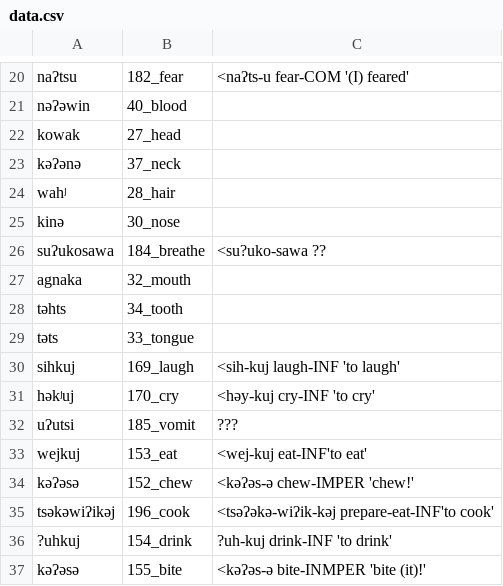
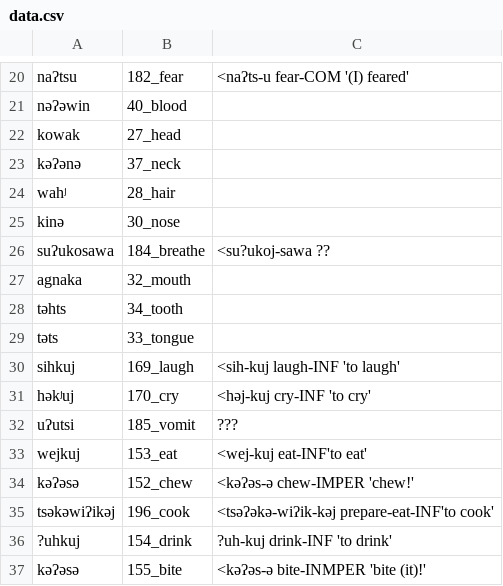
Before and after one commit to lexibank/mixezoqueanvoices, a CSV file: raw/data/Chapultenangospkr4/data.csv, drawn as a sheet; only a part is shown, gaps mark what is left out; the diff covers the shown part only.

```diff
--- a/raw/data/Chapultenangospkr4/data.csv
+++ b/raw/data/Chapultenangospkr4/data.csv
@@ -25,3 +25,3 @@ wahʲ,28_hair,
 kinə,30_nose,
-suʔukosawa,184_breathe,<su?uko-sawa ??
+suʔukosawa,184_breathe,<su?ukoj-sawa ??
 agnaka,32_mouth,
@@ -30,3 +30,3 @@ təts,33_tongue,
 sihkuj,169_laugh,<sih-kuj laugh-INF 'to laugh'
-həkʲuj,170_cry,<həy-kuj cry-INF 'to cry'
+həkʲuj,170_cry,<həj-kuj cry-INF 'to cry'
 uʔutsi,185_vomit,???
```
Also changed, not shown: 13 edited cells elsewhere in this file.
